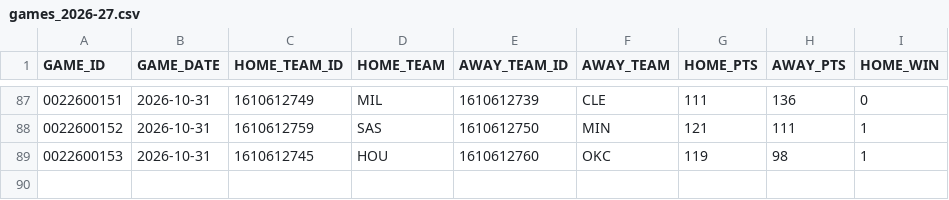
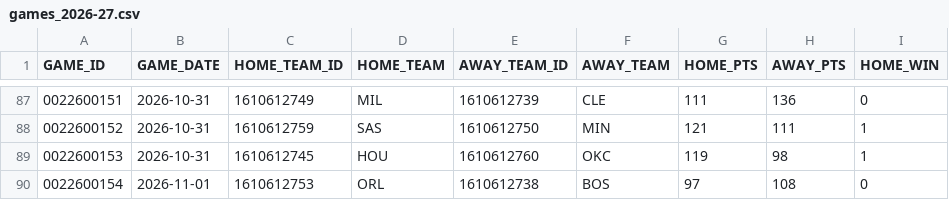
Before and after one commit to ronaldochavez/nba_prediction, a CSV file: data/games_2026-27.csv, drawn as a sheet; only a part is shown, gaps mark what is left out; the diff names each change by its address in the sheet, - before the commit and + after, or states it on an @@ line.

```diff
--- a/data/games_2026-27.csv
+++ b/data/games_2026-27.csv
+row 90: 0022600154 | 2026-11-01 | 1610612753 | ORL | 1610612738 | BOS | 97 | 108 | 0
```
Also changed, not shown: data/game_logs_2026-27.csv, data/injuries_2026-27.csv, 1 other file.
